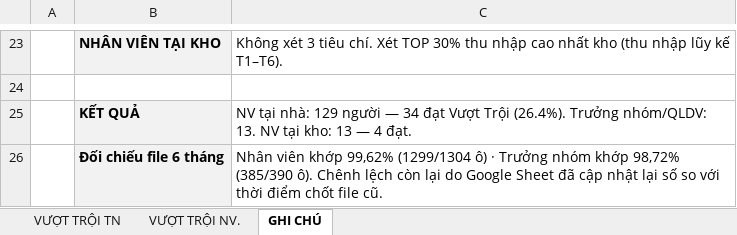
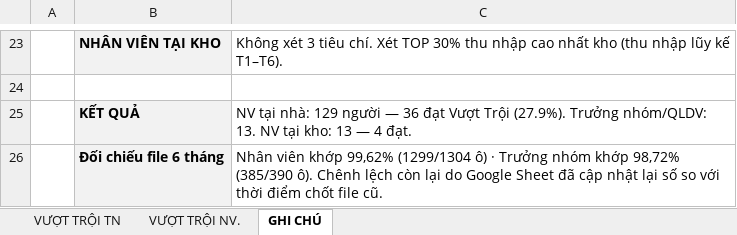
Before and after one commit to thunguyenduy1990-debug/bhsc-ce-vtb-vdh-dashboard, an Excel workbook: VUOT-TROI-2026.xlsx, sheet GHI CHÚ, drawn as a sheet; only a part is shown, gaps mark what is left out; values as stored, in another font and other column widths than the file's, no borders; the diff names each change by its address in the sheet, - before the commit and + after, or states it on an @@ line.

```diff
--- a/VUOT-TROI-2026.xlsx (sheet GHI CHÚ)
+++ b/VUOT-TROI-2026.xlsx (sheet GHI CHÚ)
-C25: …người — 34 đạt Vượt Trội (26.4%). Trưởng nhóm/QLDV:…
+C25: …người — 36 đạt Vượt Trội (27.9%). Trưởng nhóm/QLDV:…
```
Also changed, not shown: sheet VƯỢT TRỘI NV., sheet VƯỢT TRỘI TN, 3 other files.
